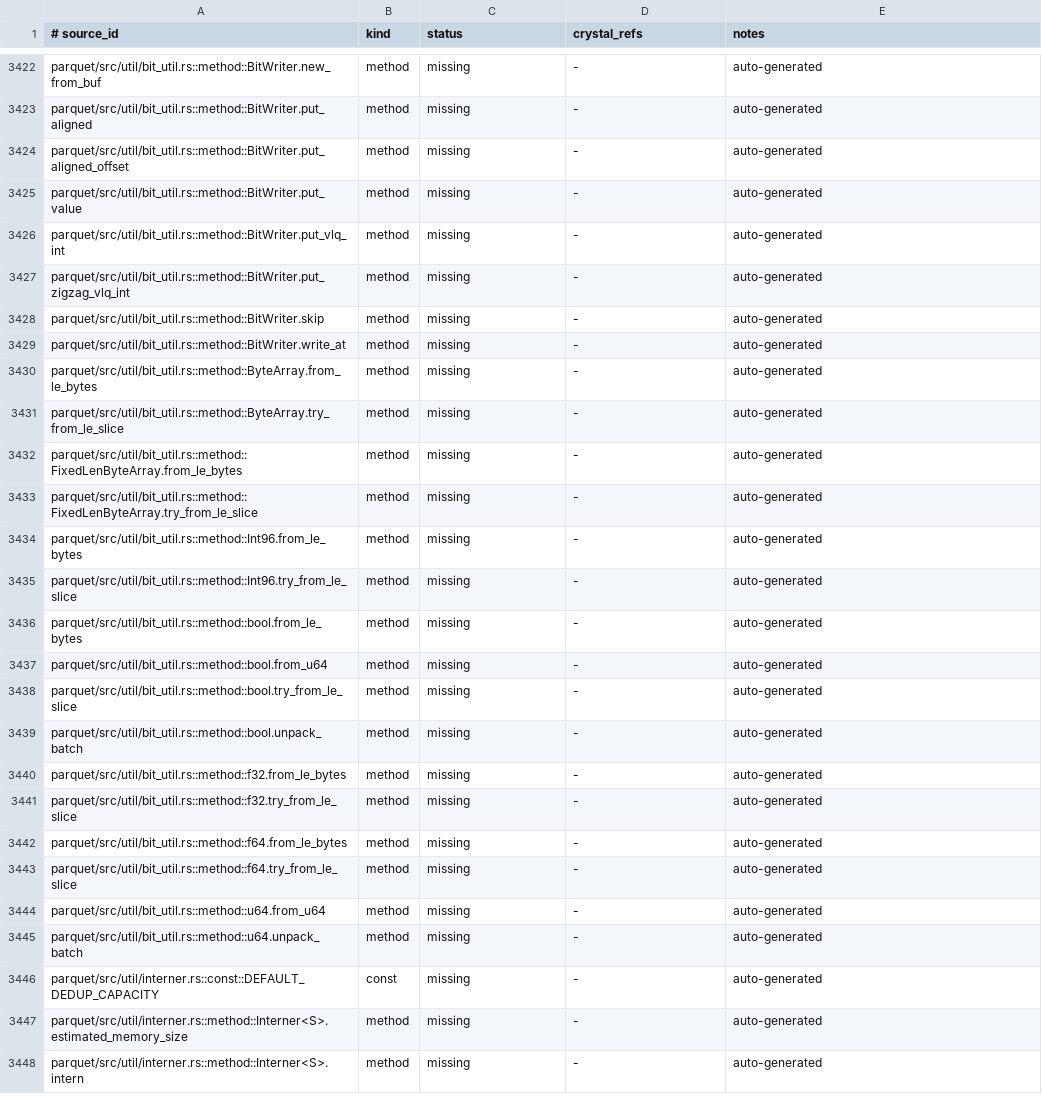
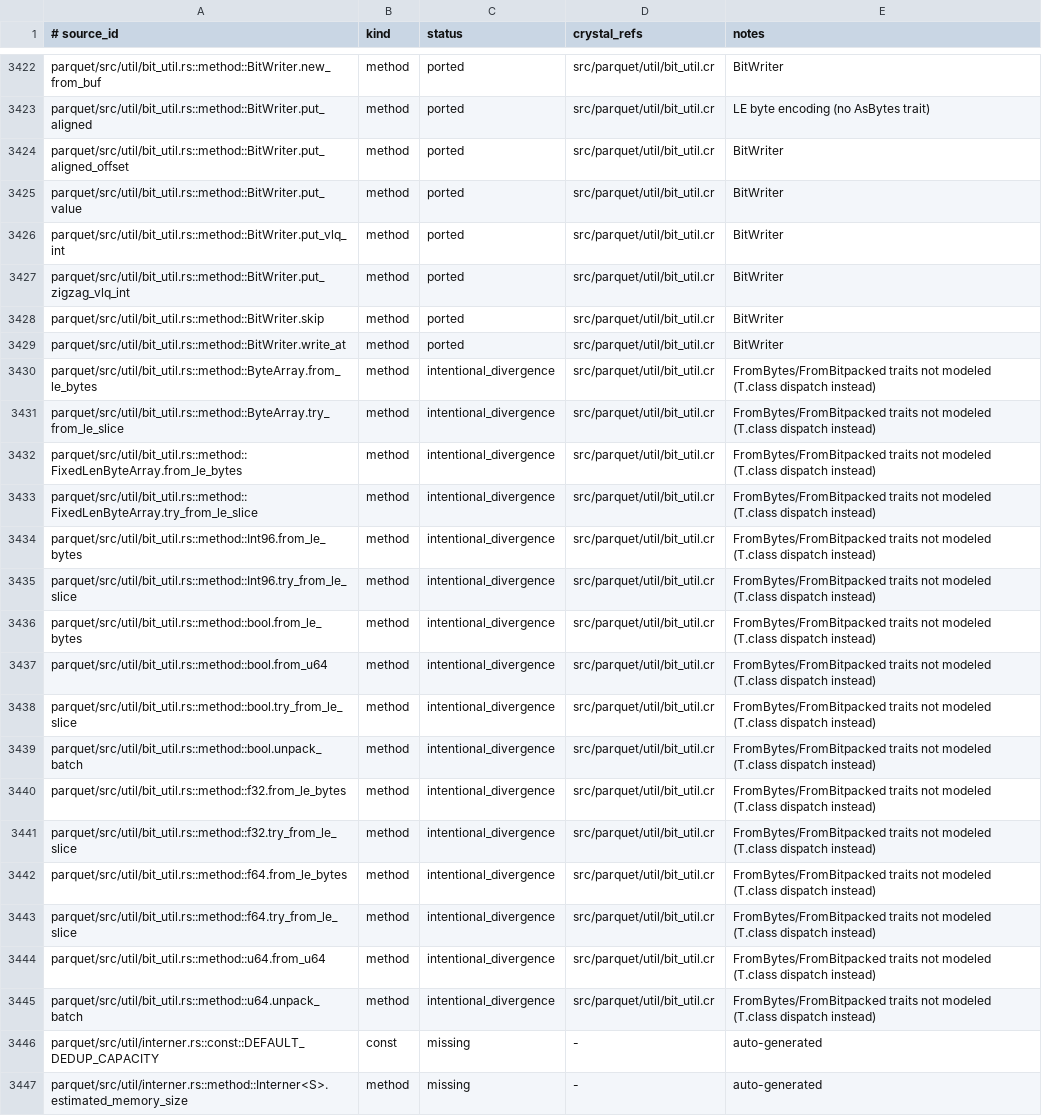
Before and after one commit to dsisnero/parquet-cr, a TSV file: plans/inventory/rust_port_inventory.tsv, drawn as a sheet; only a part is shown, gaps mark what is left out; the shorter side is filled out with more unchanged rows; the diff covers the shown part only; the diff names each change by its address in the sheet, - before the commit and + after, or states it on an @@ line.

Commit message:
port: util bit_util (BitReader, BitWriter, helpers)
Tests-first (red-green) port of the deterministic part of
parquet/src/util/bit_util.rs.

- util/bit_util: BitWriter (new/new_from_buf/consume/flush_buffer/clear/flush/
  skip/get_next_byte_ptr/bytes_written/buffer/byte_offset/write_at/put_value/
  put_aligned/put_aligned_offset/put_vlq_int/put_zigzag_vlq_int/
  estimated_memory_size), BitReader (new/from/reset/get_byte_offset/get_value/
  get_batch/skip/get_aligned/get_vlq_int/get_zigzag_vlq_int), and BitUtil
  helpers (ceil/trailing_bits/num_required_bits/get_bit/compress/read_num_bytes)
  plus MAX_VLQ_BYTE_LEN.
- specs: ported test_ceil, test_num_required_bits, test_get_bit, test_compress,
  test_bit_reader_get_byte_offset/get_value/skip/get_value_boundary/
  skip_boundary/get_aligned/get_vlq_int/get_zigzag_vlq_int, test_skip,
  test_get_next_byte_ptr, test_consume_flush_buffer, test_put_get_bool,
  test_put_value_roundtrip, test_get_batch, test_put_aligned_roundtrip,
  test_put_vlq_int, test_put_zigzag_vlq_int, test_get_batch_zero_extend. The
  rand-driven cases use a small deterministic generator.
- aliases: BitReader/BitWriter/BitUtil added to parquet_aliases.
- docs: plans/parity.md Where-we-are refreshed and counts updated (586 ported /
  83 intentional_divergence / 1 skipped / 2845 missing); bit_util inventory rows
  updated.

Divergences (documented in plans/parity.md): FromBytes/FromBitpacked traits
(with associated consts and SIMD unpack_batch) are replaced by T.class dispatch;
get_batch is a scalar loop (no unpack8/16/32/64); put_aligned modes encode via
IO::ByteFormat::LittleEndian rather than AsBytes; BitWriter#flush_buffer_mut and
BitReader#get_aligned_bytes are not ported.

Upstream: apache/arrow-rs 60.0.0 (ef1fa157977633f0ba21aa921f9ef3d5c669235b).

Gates: crystal tool format --check clean; ameba 31 inspected / 0 failures;
crystal spec 208 examples, 0 failures.

```diff
--- a/plans/inventory/rust_port_inventory.tsv
+++ b/plans/inventory/rust_port_inventory.tsv
-C3422:C3429 (status): missing
+C3422:C3429 (status): ported
-D3422:D3445 (crystal_refs): -
+D3422:D3445 (crystal_refs): src/parquet/util/bit_util.cr
-E3422 (notes): auto-generated
+E3422 (notes): BitWriter
-E3423 (notes): auto-generated
+E3423 (notes): LE byte encoding (no AsBytes trait)
-E3424:E3429 (notes): auto-generated
+E3424:E3429 (notes): BitWriter
-C3430:C3445 (status): missing
+C3430:C3445 (status): intentional_divergence
-E3430:E3445 (notes): auto-generated
+E3430:E3445 (notes): FromBytes/FromBitpacked traits not modeled (T.class dispatch instead)
```
Also changed, not shown: 80 edited cells elsewhere in this file, 5 other files.
